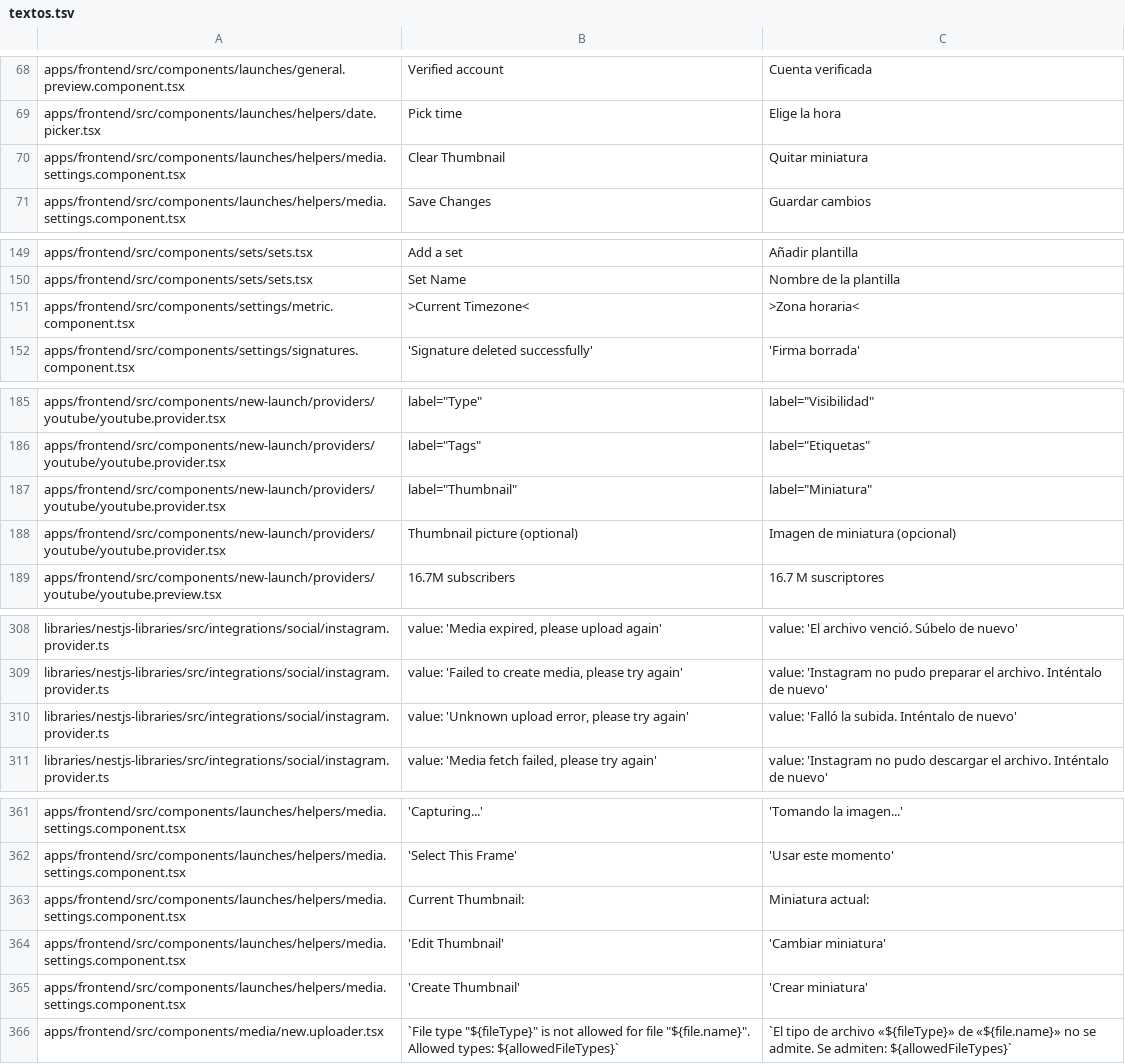
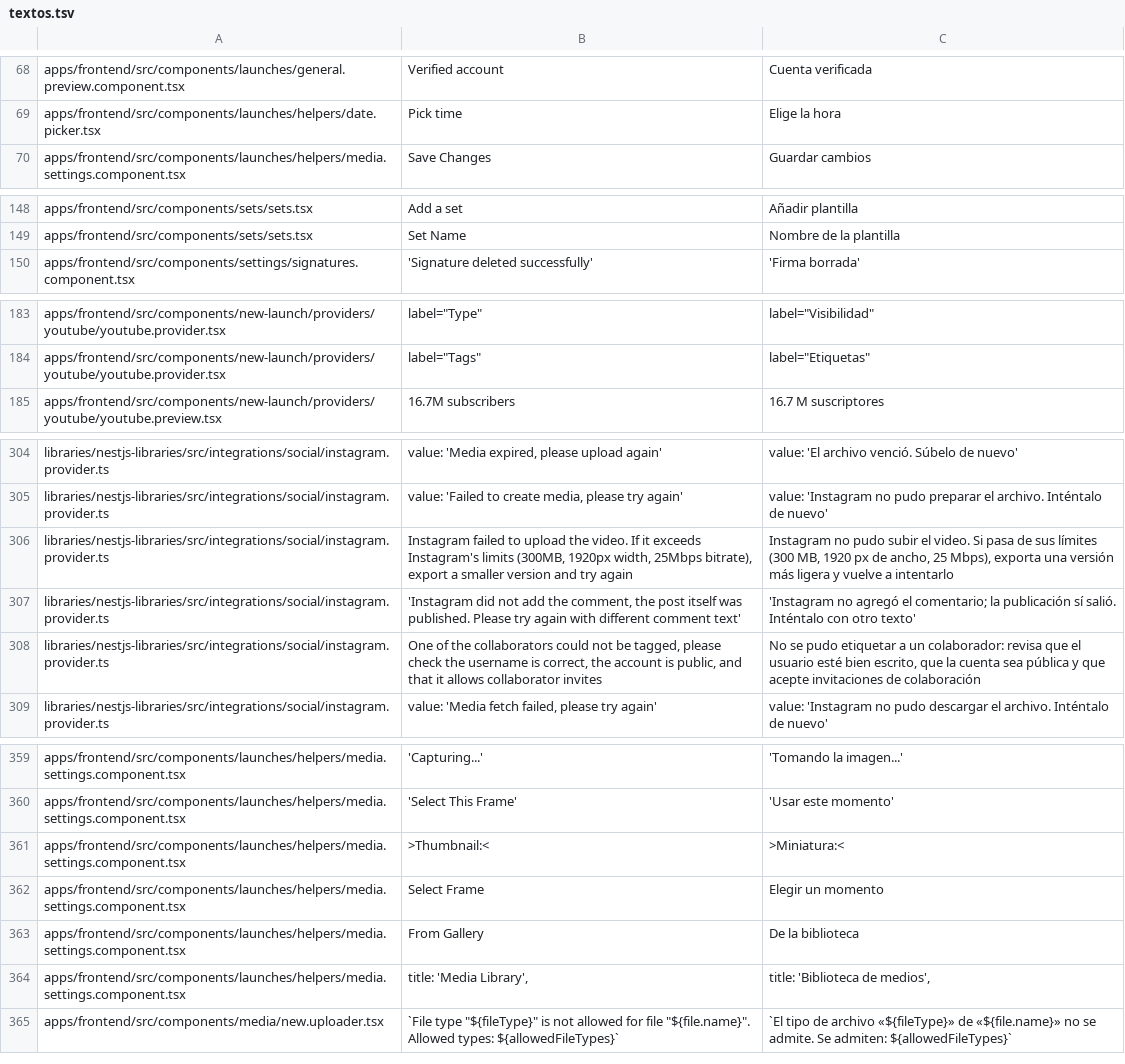
Before and after one commit to Aridio/dimelo-redes, a TSV file: marca/textos.tsv, drawn as a sheet; only a part is shown, gaps mark what is left out; the diff covers the shown part only.

```diff
--- a/marca/textos.tsv
+++ b/marca/textos.tsv
@@ -69,3 +69,2 @@ apps/frontend/src/components/launches/general.preview.component.tsx	"Verified ac
 apps/frontend/src/components/launches/helpers/date.picker.tsx	"Pick time"	"Elige la hora"
-apps/frontend/src/components/launches/helpers/media.settings.component.tsx	Clear Thumbnail	Quitar miniatura
 apps/frontend/src/components/launches/helpers/media.settings.component.tsx	Save Changes	Guardar cambios
@@ -150,3 +149,2 @@ apps/frontend/src/components/sets/sets.tsx	Add a set	Añadir plantilla
 apps/frontend/src/components/sets/sets.tsx	"Set Name"	"Nombre de la plantilla"
-apps/frontend/src/components/settings/metric.component.tsx	>Current Timezone<	>Zona horaria<
 apps/frontend/src/components/settings/signatures.component.tsx	'Signature deleted successfully'	'Firma borrada'
@@ -186,4 +184,2 @@ apps/frontend/src/components/new-launch/providers/youtube/youtube.provider.tsx	l
 apps/frontend/src/components/new-launch/providers/youtube/youtube.provider.tsx	label="Tags"	label="Etiquetas"
-apps/frontend/src/components/new-launch/providers/youtube/youtube.provider.tsx	label="Thumbnail"	label="Miniatura"
-apps/frontend/src/components/new-launch/providers/youtube/youtube.provider.tsx	Thumbnail picture (optional)	Imagen de miniatura (opcional)
 apps/frontend/src/components/new-launch/providers/youtube/youtube.preview.tsx	16.7M subscribers	16.7 M suscriptores
@@ -309,3 +305,5 @@ libraries/nestjs-libraries/src/integrations/social/instagram.provider.ts	value:
 libraries/nestjs-libraries/src/integrations/social/instagram.provider.ts	value: 'Failed to create media, please try again'	value: 'Instagram no pudo preparar el archivo. Inténtalo de nuevo'
-libraries/nestjs-libraries/src/integrations/social/instagram.provider.ts	value: 'Unknown upload error, please try again'	value: 'Falló la subida. Inténtalo de nuevo'
+libraries/nestjs-libraries/src/integrations/social/instagram.provider.ts	"Instagram failed to upload the video. If it exceeds Instagram's limits (300MB, 1920px width, 25Mbps bitrate), export a smaller version and try again"	"Instagram no pudo subir el video. Si pasa de sus límites (300 MB, 1920 px de ancho, 25 Mbps), exporta una versión más ligera y vuelve a intentarlo"
+libraries/nestjs-libraries/src/integrations/social/instagram.provider.ts	'Instagram did not add the comment, the post itself was published. Please try again with different comment text'	'Instagram no agregó el comentario; la publicación sí salió. Inténtalo con otro texto'
+libraries/nestjs-libraries/src/integrations/social/instagram.provider.ts	"One of the collaborators could not be tagged, please check the username is correct, the account is public, and that it allows collaborator invites"	"No se pudo etiquetar a un colaborador: revisa que el usuario esté bien escrito, que la cuenta sea pública y que acepte invitaciones de colaboración"
 libraries/nestjs-libraries/src/integrations/social/instagram.provider.ts	value: 'Media fetch failed, please try again'	value: 'Instagram no pudo descargar el archivo. Inténtalo de nuevo'
@@ -362,5 +360,6 @@ apps/frontend/src/components/launches/helpers/media.settings.component.tsx	'Capt
 apps/frontend/src/components/launches/helpers/media.settings.component.tsx	'Select This Frame'	'Usar este momento'
-apps/frontend/src/components/launches/helpers/media.settings.component.tsx	Current Thumbnail:	Miniatura actual:
-apps/frontend/src/components/launches/helpers/media.settings.component.tsx	'Edit Thumbnail'	'Cambiar miniatura'
-apps/frontend/src/components/launches/helpers/media.settings.component.tsx	'Create Thumbnail'	'Crear miniatura'
+apps/frontend/src/components/launches/helpers/media.settings.component.tsx	>Thumbnail:<	>Miniatura:<
+apps/frontend/src/components/launches/helpers/media.settings.component.tsx	Select Frame	Elegir un momento
+apps/frontend/src/components/launches/helpers/media.settings.component.tsx	From Gallery	De la biblioteca
+apps/frontend/src/components/launches/helpers/media.settings.component.tsx	title: 'Media Library',	title: 'Biblioteca de medios',
 apps/frontend/src/components/media/new.uploader.tsx	`File type "${fileType}" is not allowed for file "${file.name}". Allowed types: ${allowedFileTypes}`	`El tipo de archivo «${fileType}» de «${file.name}» no se admite. Se admiten: ${allowedFileTypes}`
```
Also changed, not shown: 2 edited cells elsewhere in this file, 1 other file.
